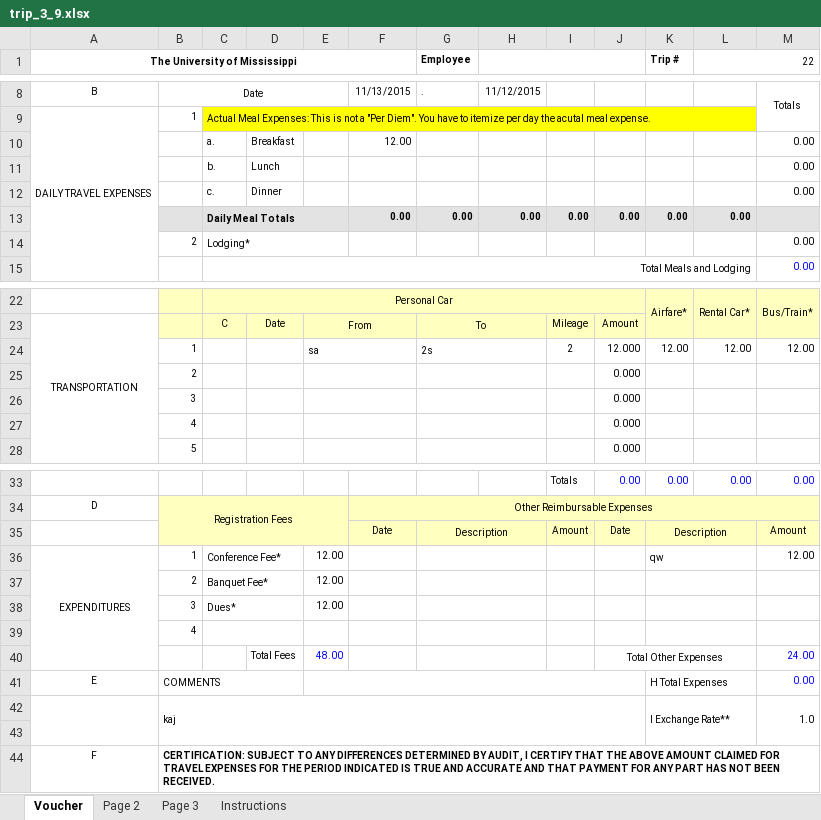
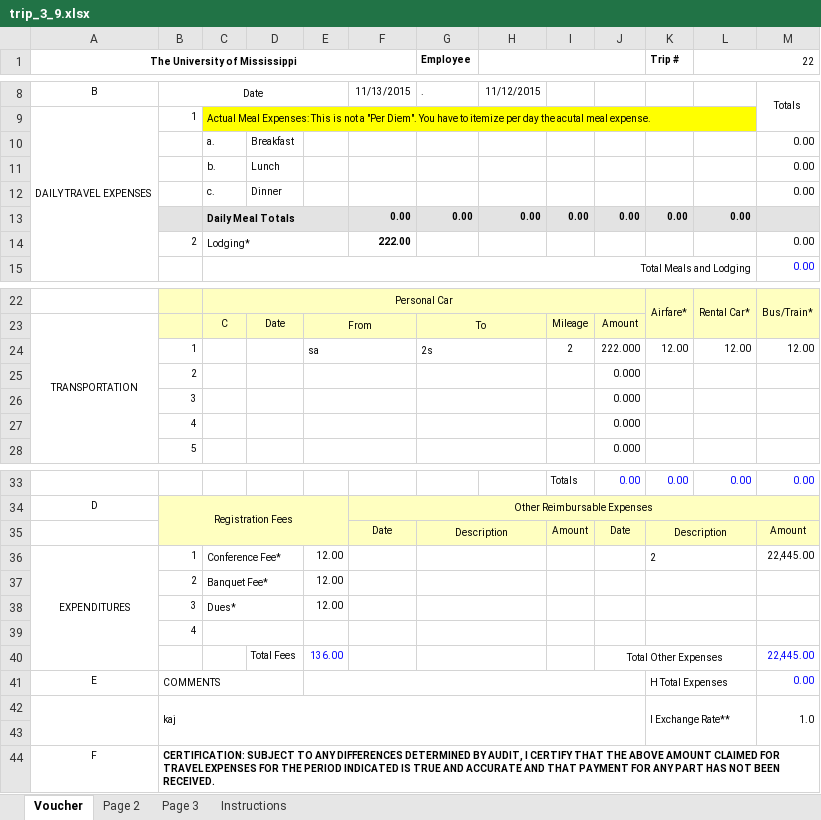
Before and after one commit to sdhoju/travel_platform, an Excel workbook: Excel/trip_3_9.xlsx, sheet Voucher, drawn as a sheet; only a part is shown, gaps mark what is left out; values as stored, in another font and other column widths than the file's, no borders; the diff names each change by its address in the sheet, - before the commit and + after, or states it on an @@ line.

Commit message:
separate Excel file

```diff
--- a/Excel/trip_3_9.xlsx (sheet Voucher)
+++ b/Excel/trip_3_9.xlsx (sheet Voucher)
-F10: 12.00
+F10: (empty)
-F14: (empty)
+F14: 222.00
-J24: 12.000
+J24: 222.000
-K36 (Trip #): qw
+K36 (Trip #): 2
-M36: 12.00
+M36: 22,445.00
-E40: 48.00
+E40: 136.00
-M40: 24.00
+M40: 22,445.00
```
Also changed, not shown: 28 other files.
